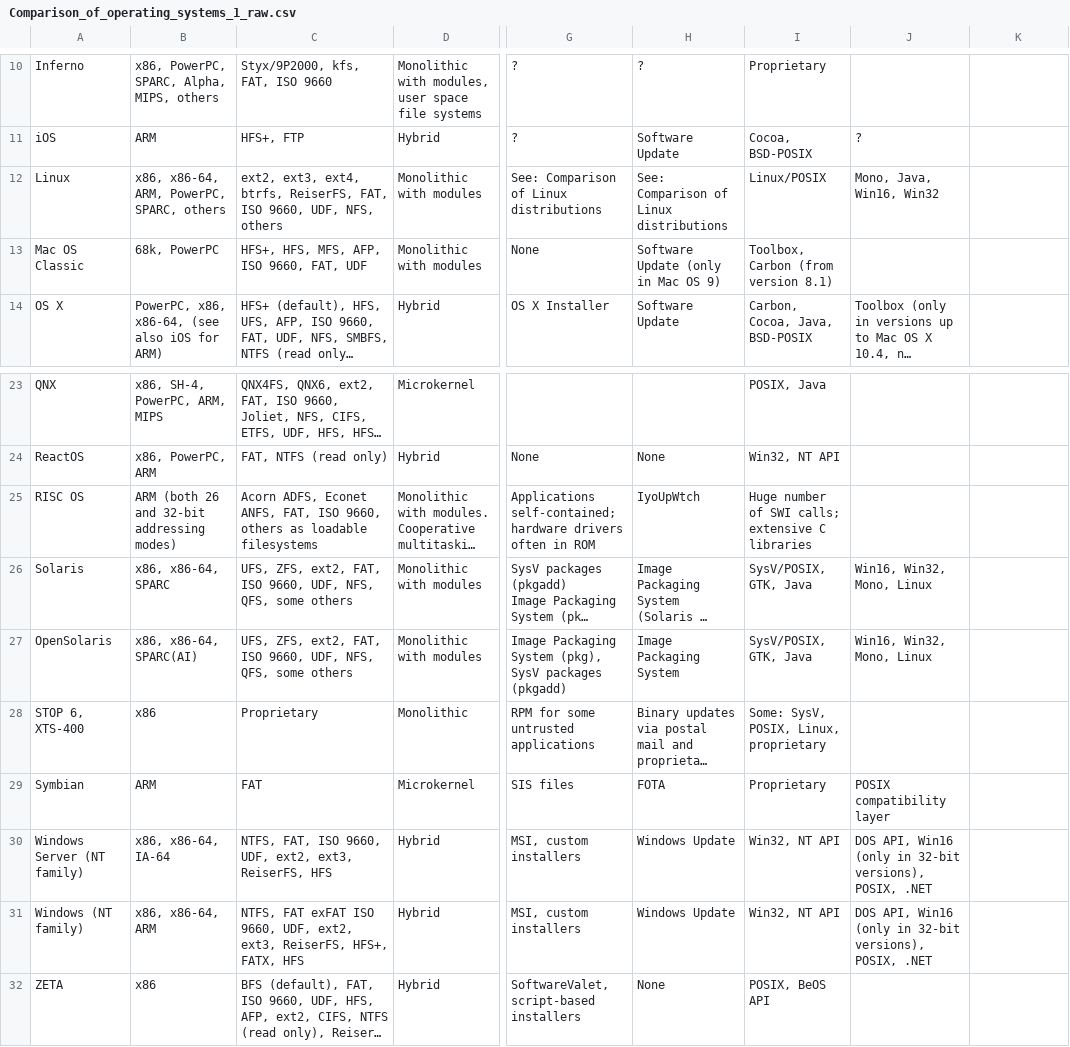
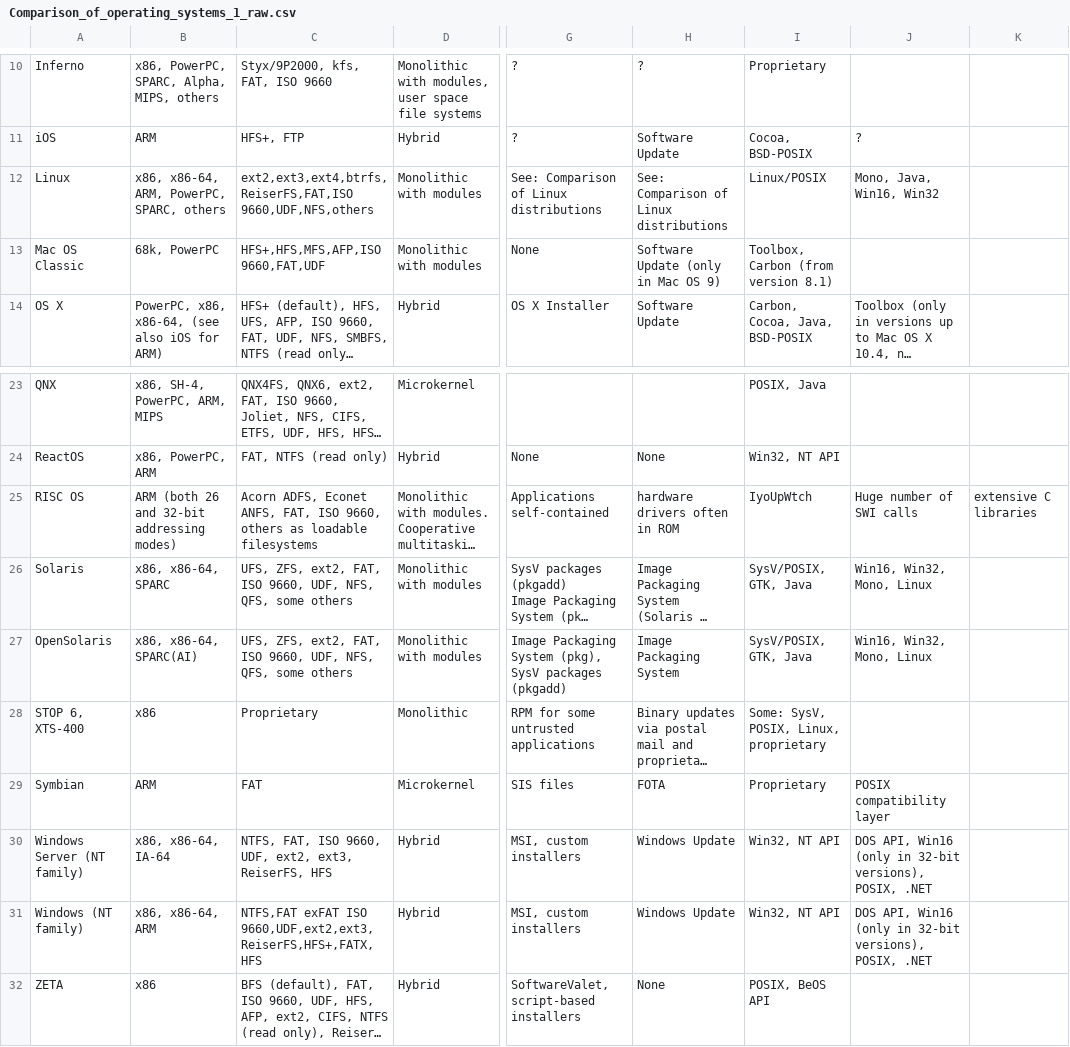
Before and after one commit to dneial/TP_PCM, a CSV file: OS/Comparison_of_operating_systems_1_raw.csv, drawn as a sheet; only a part is shown, gaps mark what is left out; long unchanged cells end in …; the diff names each change by its address in the sheet, - before the commit and + after, or states it on an @@ line.

```diff
--- a/OS/Comparison_of_operating_systems_1_raw.csv
+++ b/OS/Comparison_of_operating_systems_1_raw.csv
-C12: ext2, ext3, ext4, btrfs, ReiserFS, FAT, ISO 9660, UDF, NFS, others
+C12: ext2,ext3,ext4,btrfs,ReiserFS,FAT,ISO 9660,UDF,NFS,others
-C13: HFS+, HFS, MFS, AFP, ISO 9660, FAT, UDF
+C13: HFS+,HFS,MFS,AFP,ISO 9660,FAT,UDF
-G25: Applications self-contained; hardware drivers often in ROM
+G25: Applications self-contained
-H25: IyoUpWtch
+H25: hardware drivers often in ROM
-I25: Huge number of SWI calls; extensive C libraries
+I25: IyoUpWtch
-J25: (empty)
+J25: Huge number of SWI calls
-K25: (empty)
+K25: extensive C libraries
-C31: NTFS, FAT exFAT ISO 9660, UDF, ext2, ext3, ReiserFS, HFS+, FATX, HFS
+C31: NTFS,FAT exFAT ISO 9660,UDF,ext2,ext3,ReiserFS,HFS+,FATX,HFS
```
Also changed, not shown: Cleaned/clean_license.csv, Cleaned/clean_os.csv, 27 other files.
